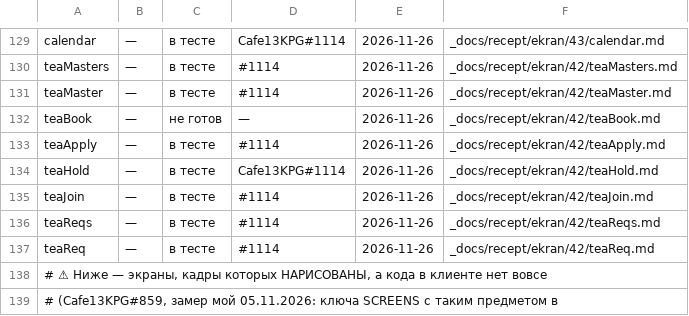
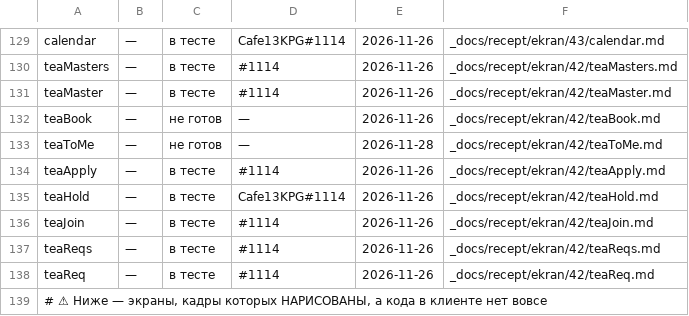
Before and after one commit to anatoly9837-lab/cafe13-miniapp, a TSV file: screens/СТАДИИ.tsv, drawn as a sheet; only a part is shown, gaps mark what is left out; the shorter side is filled out with more unchanged rows.

```diff
--- a/screens/СТАДИИ.tsv
+++ b/screens/СТАДИИ.tsv
@@ -132,2 +132,3 @@ teaMaster	—	в тесте	#1114	2026-11-26	_docs/recept/ekran/42/teaMaster.md
 teaBook	—	не готов	—	2026-11-26	_docs/recept/ekran/42/teaBook.md
+teaToMe	—	не готов	—	2026-11-28	_docs/recept/ekran/42/teaToMe.md
 teaApply	—	в тесте	#1114	2026-11-26	_docs/recept/ekran/42/teaApply.md
```
Also changed, not shown: texts/perevody.tsv, 8 other files.
